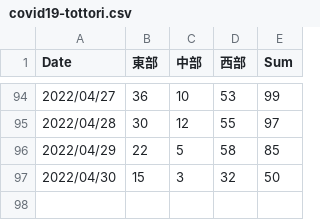
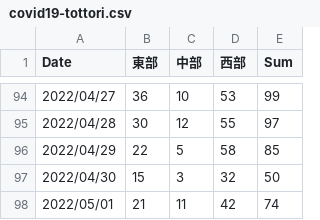
Before and after one commit to ITO-Naoto/python, a CSV file: covid19/Data/csv/covid19-tottori.csv, drawn as a sheet; only a part is shown, gaps mark what is left out.

```diff
--- a/covid19/Data/csv/covid19-tottori.csv
+++ b/covid19/Data/csv/covid19-tottori.csv
@@ -97 +97,2 @@
 2022/04/30,15,3,32,50
+2022/05/01,21,11,42,74
```
Also changed, not shown: 2 other files.
